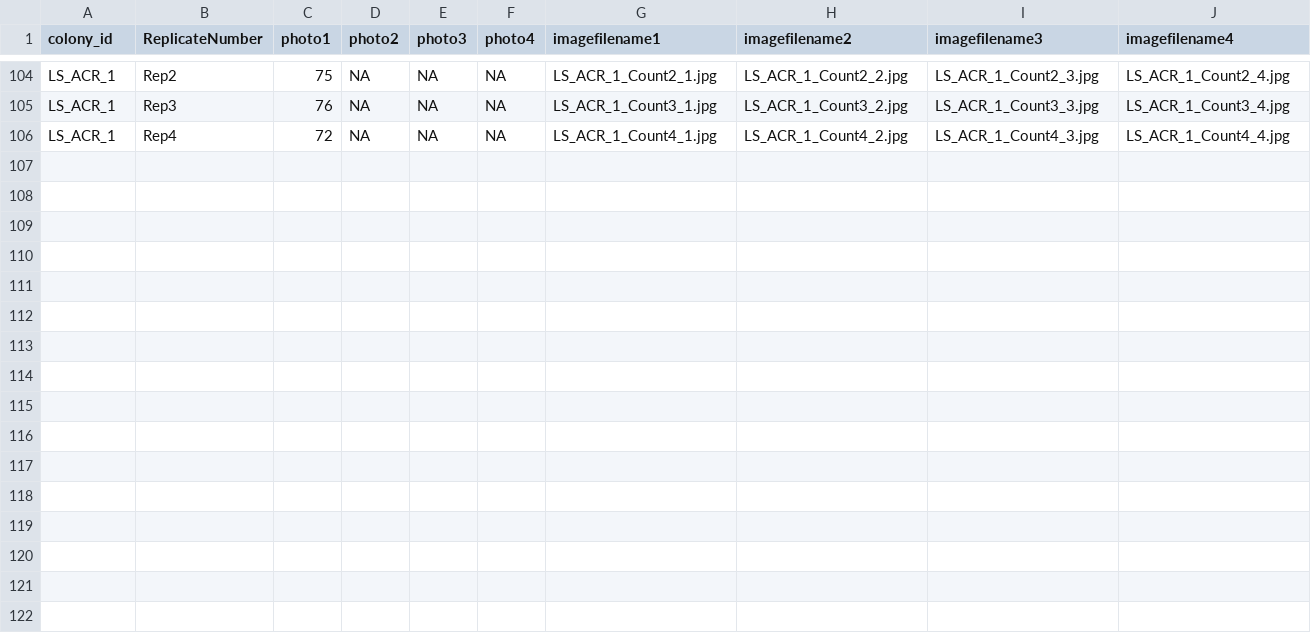
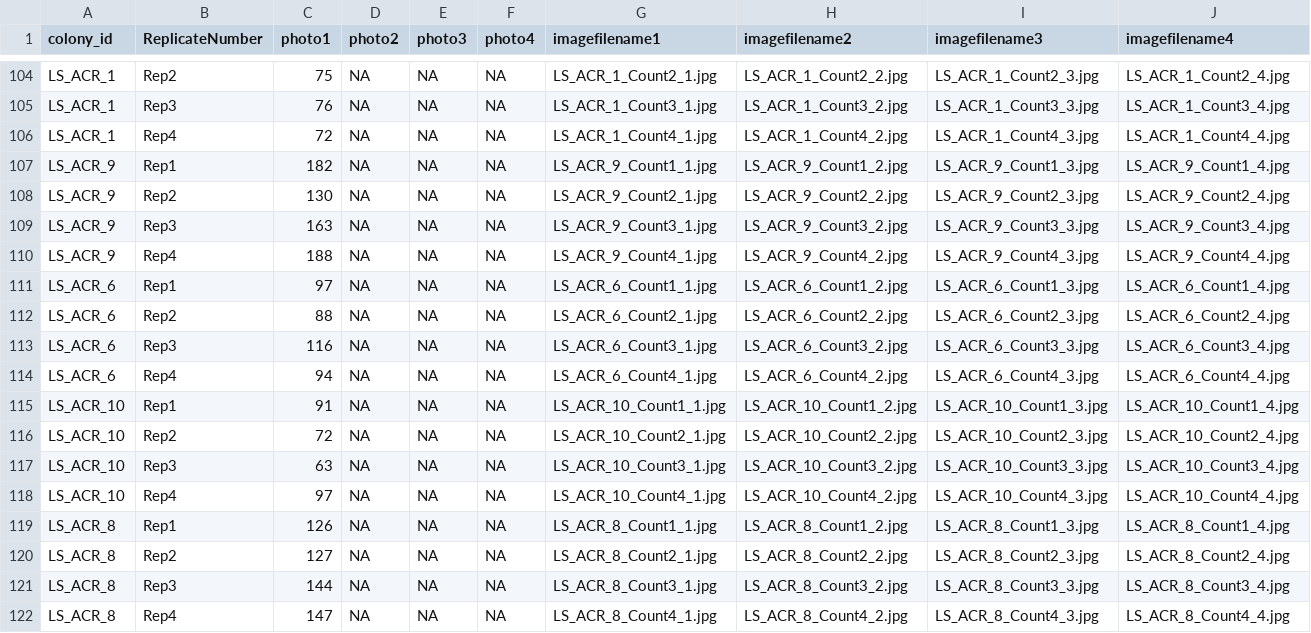
Before and after one commit to hputnam/Toa_Nuuroa_SGD, a CSV file: RAnalysis/data/sym_counts_data.csv, drawn as a sheet; only a part is shown, gaps mark what is left out; the diff names each change by its address in the sheet, - before the commit and + after, or states it on an @@ line.

Commit message:
updating sym data

```diff
--- a/RAnalysis/data/sym_counts_data.csv
+++ b/RAnalysis/data/sym_counts_data.csv
+row 107: LS_ACR_9 | Rep1 | 182 | NA | NA | NA | LS_ACR_9_Count1_1.jpg | LS_ACR_9_Count1_2.jpg | LS_ACR_9_Count1_3.jpg | LS_ACR_9_Count1_4.jpg
+row 108: LS_ACR_9 | Rep2 | 130 | NA | NA | NA | LS_ACR_9_Count2_1.jpg | LS_ACR_9_Count2_2.jpg | LS_ACR_9_Count2_3.jpg | LS_ACR_9_Count2_4.jpg
+row 109: LS_ACR_9 | Rep3 | 163 | NA | NA | NA | LS_ACR_9_Count3_1.jpg | LS_ACR_9_Count3_2.jpg | LS_ACR_9_Count3_3.jpg | LS_ACR_9_Count3_4.jpg
+row 110: LS_ACR_9 | Rep4 | 188 | NA | NA | NA | LS_ACR_9_Count4_1.jpg | LS_ACR_9_Count4_2.jpg | LS_ACR_9_Count4_3.jpg | LS_ACR_9_Count4_4.jpg
+row 111: LS_ACR_6 | Rep1 | 97 | NA | NA | NA | LS_ACR_6_Count1_1.jpg | LS_ACR_6_Count1_2.jpg | LS_ACR_6_Count1_3.jpg | LS_ACR_6_Count1_4.jpg
+row 112: LS_ACR_6 | Rep2 | 88 | NA | NA | NA | LS_ACR_6_Count2_1.jpg | LS_ACR_6_Count2_2.jpg | LS_ACR_6_Count2_3.jpg | LS_ACR_6_Count2_4.jpg
+row 113: LS_ACR_6 | Rep3 | 116 | NA | NA | NA | LS_ACR_6_Count3_1.jpg | LS_ACR_6_Count3_2.jpg | LS_ACR_6_Count3_3.jpg | LS_ACR_6_Count3_4.jpg
+row 114: LS_ACR_6 | Rep4 | 94 | NA | NA | NA | LS_ACR_6_Count4_1.jpg | LS_ACR_6_Count4_2.jpg | LS_ACR_6_Count4_3.jpg | LS_ACR_6_Count4_4.jpg
+row 115: LS_ACR_10 | Rep1 | 91 | NA | NA | NA | LS_ACR_10_Count1_1.jpg | LS_ACR_10_Count1_2.jpg | LS_ACR_10_Count1_3.jpg | LS_ACR_10_Count1_4.jpg
+row 116: LS_ACR_10 | Rep2 | 72 | NA | NA | NA | LS_ACR_10_Count2_1.jpg | LS_ACR_10_Count2_2.jpg | LS_ACR_10_Count2_3.jpg | LS_ACR_10_Count2_4.jpg
+row 117: LS_ACR_10 | Rep3 | 63 | NA | NA | NA | LS_ACR_10_Count3_1.jpg | LS_ACR_10_Count3_2.jpg | LS_ACR_10_Count3_3.jpg | LS_ACR_10_Count3_4.jpg
+row 118: LS_ACR_10 | Rep4 | 97 | NA | NA | NA | LS_ACR_10_Count4_1.jpg | LS_ACR_10_Count4_2.jpg | LS_ACR_10_Count4_3.jpg | LS_ACR_10_Count4_4.jpg
+row 119: LS_ACR_8 | Rep1 | 126 | NA | NA | NA | LS_ACR_8_Count1_1.jpg | LS_ACR_8_Count1_2.jpg | LS_ACR_8_Count1_3.jpg | LS_ACR_8_Count1_4.jpg
+row 120: LS_ACR_8 | Rep2 | 127 | NA | NA | NA | LS_ACR_8_Count2_1.jpg | LS_ACR_8_Count2_2.jpg | LS_ACR_8_Count2_3.jpg | LS_ACR_8_Count2_4.jpg
+row 121: LS_ACR_8 | Rep3 | 144 | NA | NA | NA | LS_ACR_8_Count3_1.jpg | LS_ACR_8_Count3_2.jpg | LS_ACR_8_Count3_3.jpg | LS_ACR_8_Count3_4.jpg
+row 122: LS_ACR_8 | Rep4 | 147 | NA | NA | NA | LS_ACR_8_Count4_1.jpg | LS_ACR_8_Count4_2.jpg | LS_ACR_8_Count4_3.jpg | LS_ACR_8_Count4_4.jpg
```
Also changed, not shown: RAnalysis/output/symbiont_density.csv, 1 other file.
